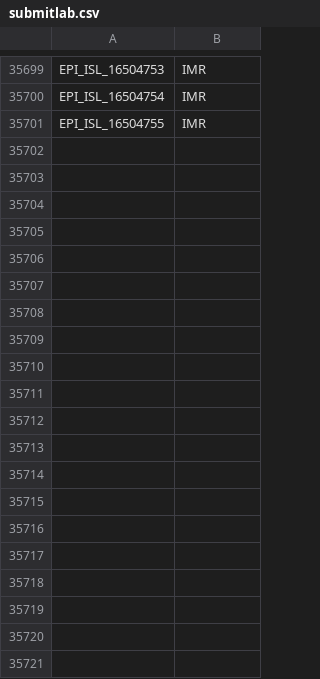
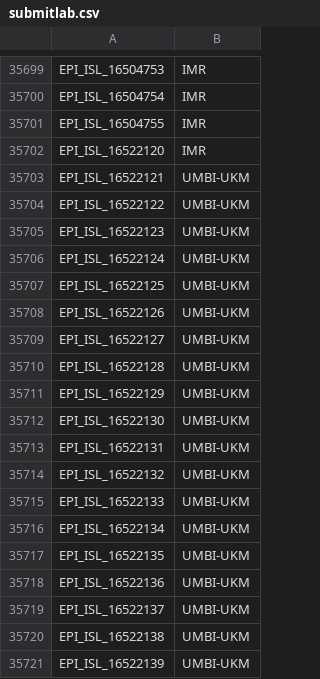
Before and after one commit to mgvi-nibm/c19-gsv, a CSV file: submitlab.csv, drawn as a sheet; only a part is shown, gaps mark what is left out; the diff covers the shown part only; the diff names each change by its address in the sheet, - before the commit and + after, or states it on an @@ line.

Commit message:
Updated data

```diff
--- a/submitlab.csv
+++ b/submitlab.csv
+row 35702: EPI_ISL_16522120 | IMR
+row 35703: EPI_ISL_16522121 | UMBI-UKM
+row 35704: EPI_ISL_16522122 | UMBI-UKM
+row 35705: EPI_ISL_16522123 | UMBI-UKM
+row 35706: EPI_ISL_16522124 | UMBI-UKM
+row 35707: EPI_ISL_16522125 | UMBI-UKM
+row 35708: EPI_ISL_16522126 | UMBI-UKM
+row 35709: EPI_ISL_16522127 | UMBI-UKM
+row 35710: EPI_ISL_16522128 | UMBI-UKM
+row 35711: EPI_ISL_16522129 | UMBI-UKM
+row 35712: EPI_ISL_16522130 | UMBI-UKM
+row 35713: EPI_ISL_16522131 | UMBI-UKM
+row 35714: EPI_ISL_16522132 | UMBI-UKM
+row 35715: EPI_ISL_16522133 | UMBI-UKM
+row 35716: EPI_ISL_16522134 | UMBI-UKM
+row 35717: EPI_ISL_16522135 | UMBI-UKM
+row 35718: EPI_ISL_16522136 | UMBI-UKM
+row 35719: EPI_ISL_16522137 | UMBI-UKM
+row 35720: EPI_ISL_16522138 | UMBI-UKM
+row 35721: EPI_ISL_16522139 | UMBI-UKM
```
Also changed, not shown: 72 added rows elsewhere in this file, clades.csv, gender.csv, 10 other files.
